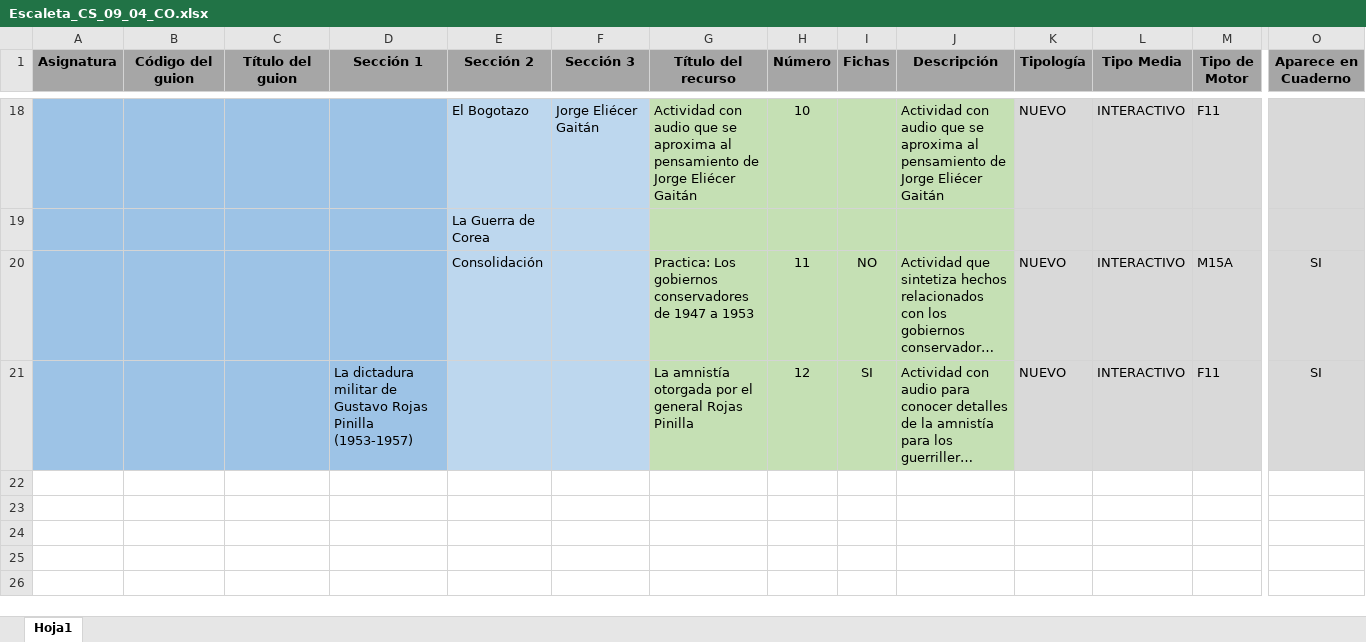
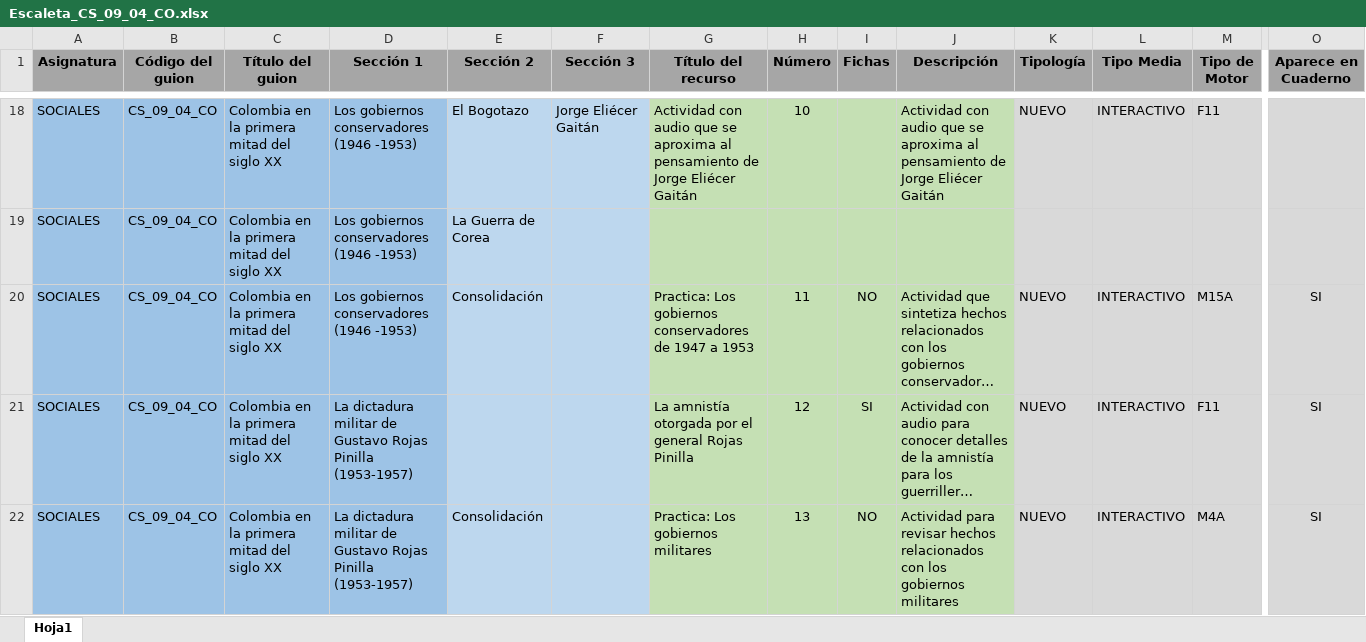
Before and after one commit to AulaPlanetaColombia/CienciasSociales, an Excel workbook: fuentes/contenidos/grado09/guion04/Escaleta_CS_09_04_CO.xlsx, sheet Hoja1, drawn as a sheet; only a part is shown, gaps mark what is left out; long unchanged cells end in …; values as stored, in another font and other column widths than the file's, no borders; removed rows and columns are numbered as before the commit, all else as after; rows hold the shown columns only; the diff covers the shown part only; the diff names each change by its address in the sheet, - before the commit and + after, or states it on an @@ line.

```diff
--- a/fuentes/contenidos/grado09/guion04/Escaleta_CS_09_04_CO.xlsx (sheet Hoja1)
+++ b/fuentes/contenidos/grado09/guion04/Escaleta_CS_09_04_CO.xlsx (sheet Hoja1)
-A18 (Asignatura): (empty)
+A18 (Asignatura): SOCIALES
-B18 (Código del guion): (empty)
+B18 (Código del guion): CS_09_04_CO
-C18 (Título del guion): (empty)
+C18 (Título del guion): Colombia en la primera mitad del siglo XX
-D18 (Sección 1): (empty)
+D18 (Sección 1): Los gobiernos conservadores (1946 -1953)
-row 19:  |  |  |  | La Guerra de Corea
+row 19: SOCIALES | CS_09_04_CO | Colombia en la primera mitad del siglo XX | Los gobiernos conservadores (1946 -1953) | La Guerra de Corea
-A20:A21 (Asignatura): (empty)
+A20:A21 (Asignatura): SOCIALES
-B20:B21 (Código del guion): (empty)
+B20:B21 (Código del guion): CS_09_04_CO
-C20:C21 (Título del guion): (empty)
+C20:C21 (Título del guion): Colombia en la primera mitad del siglo XX
-D20 (Sección 1): (empty)
+D20 (Sección 1): Los gobiernos conservadores (1946 -1953)
+row 22: SOCIALES | CS_09_04_CO | Colombia en la primera mitad del siglo XX | La dictadura militar de Gustavo Rojas Pinilla (1953-1957) | Consolidación |  | Practica: Los gobiernos militares | 13 | NO | Actividad para revisar hechos relacionados con los gobiernos militares | NUEVO | INTERACTIVO | M4A | SI
```
Also changed, not shown: 12 added rows, 7 removed rows and 32 edited cells elsewhere in this sheet, 29 other files.
